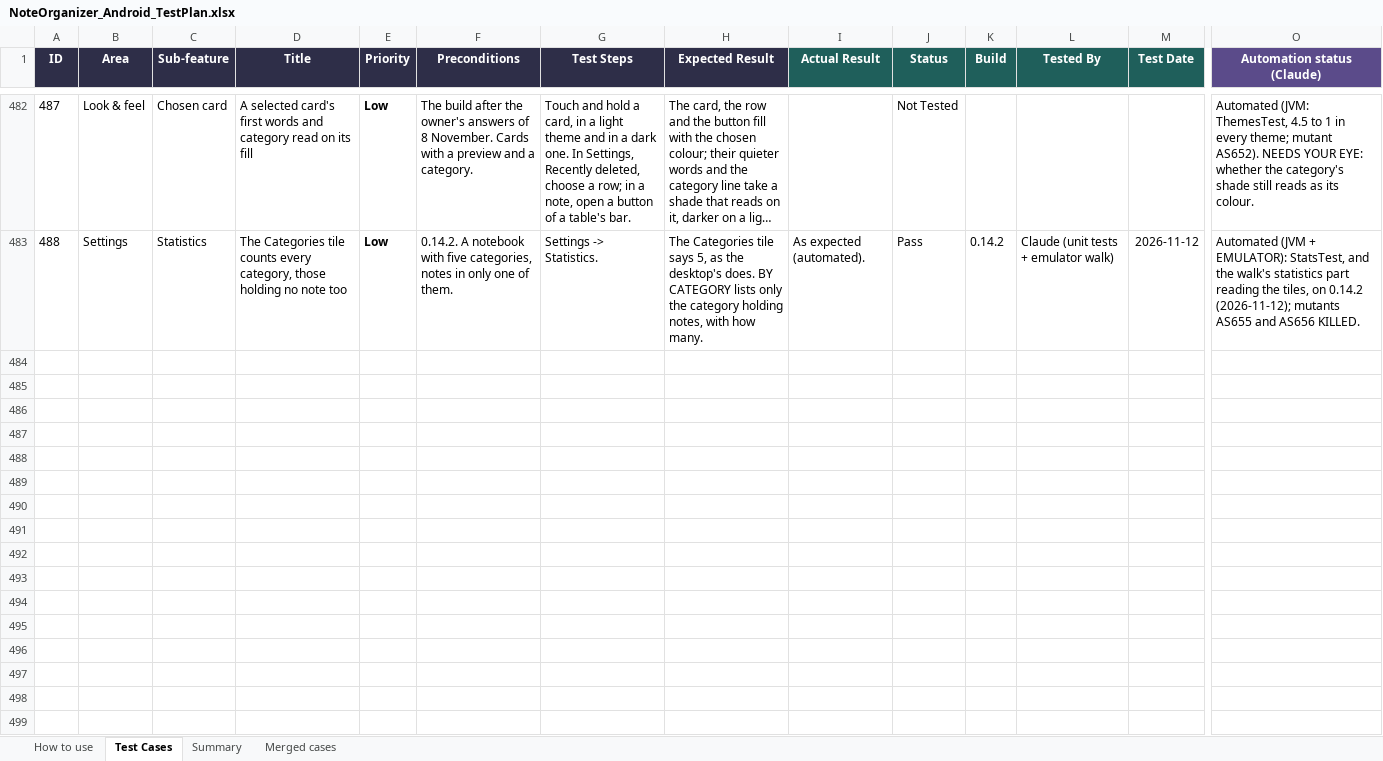
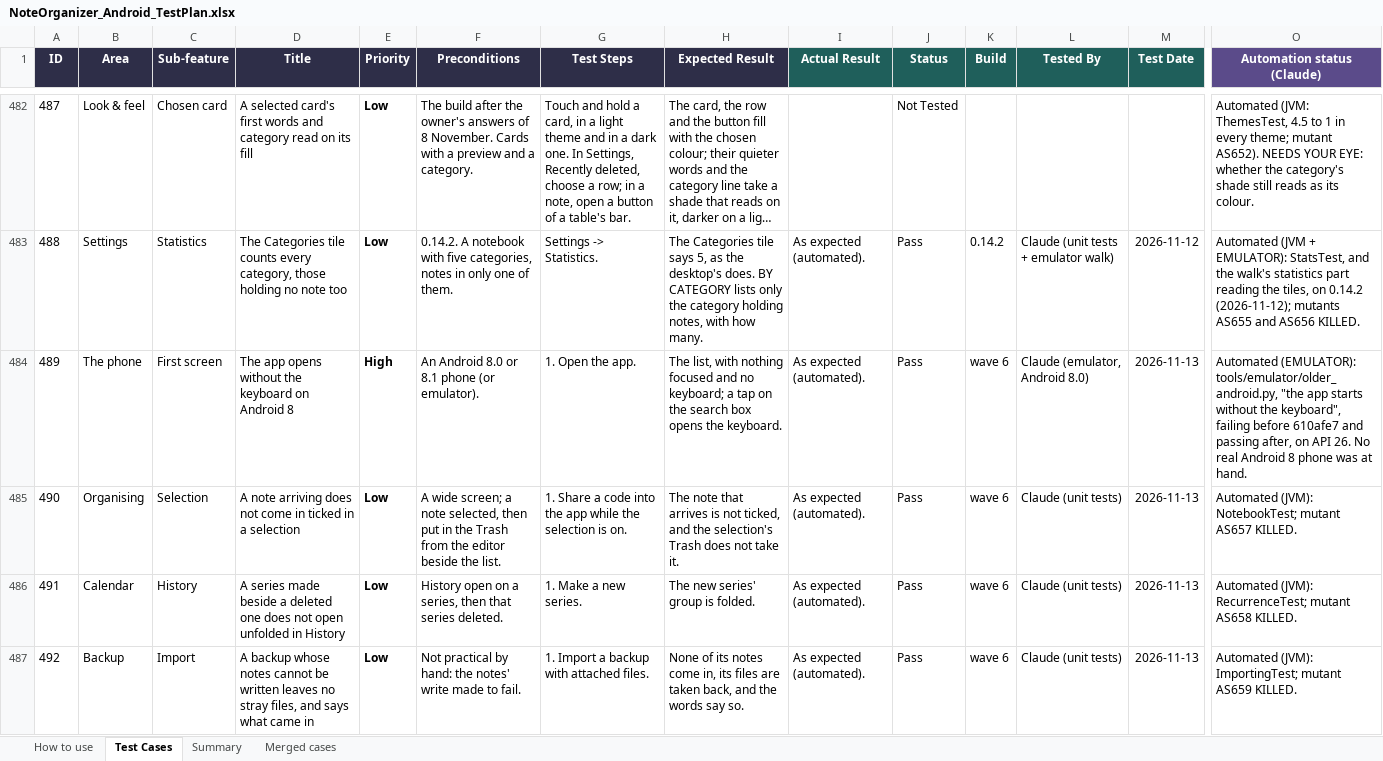
Before and after one commit to AlexandraMoldovan95/noteOrganizerForAndroid, an Excel workbook: qa/NoteOrganizer_Android_TestPlan.xlsx, sheet Test Cases, drawn as a sheet; only a part is shown, gaps mark what is left out; long unchanged cells end in …; values as stored, in another font and other column widths than the file's, no borders; rows hold the shown columns only; the diff covers the shown part only; the diff names each change by its address in the sheet, - before the commit and + after, or states it on an @@ line.

```diff
--- a/qa/NoteOrganizer_Android_TestPlan.xlsx (sheet Test Cases)
+++ b/qa/NoteOrganizer_Android_TestPlan.xlsx (sheet Test Cases)
+row 484: 489 | The phone | First screen | The app opens without the keyboard on Android 8 | High | An Android 8.0 or 8.1 phone (or emulator). | 1. Open the app. | The list, with nothing focused and no keyboard; a tap on the search box opens the keyboard. | As expected (automated). | Pass | wave 6 | Claude (emulator, Android 8.0) | 2026-11-13 | Automated (EMULATOR): tools/emulator/older_android.py, "the app starts without the keyboard", failing before 610afe7 and passing after, on API 26. No real Android 8 phone was at hand.
+row 485: 490 | Organising | Selection | A note arriving does not come in ticked in a selection | Low | A wide screen; a note selected, then put in the Trash from the editor beside the list. | 1. Share a code into the app while the selection is on. | The note that arrives is not ticked, and the selection's Trash does not take it. | As expected (automated). | Pass | wave 6 | Claude (unit tests) | 2026-11-13 | Automated (JVM): NotebookTest; mutant AS657 KILLED.
+row 486: 491 | Calendar | History | A series made beside a deleted one does not open unfolded in History | Low | History open on a series, then that series deleted. | 1. Make a new series. | The new series' group is folded. | As expected (automated). | Pass | wave 6 | Claude (unit tests) | 2026-11-13 | Automated (JVM): RecurrenceTest; mutant AS658 KILLED.
+row 487: 492 | Backup | Import | A backup whose notes cannot be written leaves no stray files, and says what came in | Low | Not practical by hand: the notes' write made to fail. | 1. Import a backup with attached files. | None of its notes come in, its files are taken back, and the words say so. | As expected (automated). | Pass | wave 6 | Claude (unit tests) | 2026-11-13 | Automated (JVM): ImportingTest; mutant AS659 KILLED.
```
Also changed, not shown: 4 added rows elsewhere in this sheet, 4 other files.
